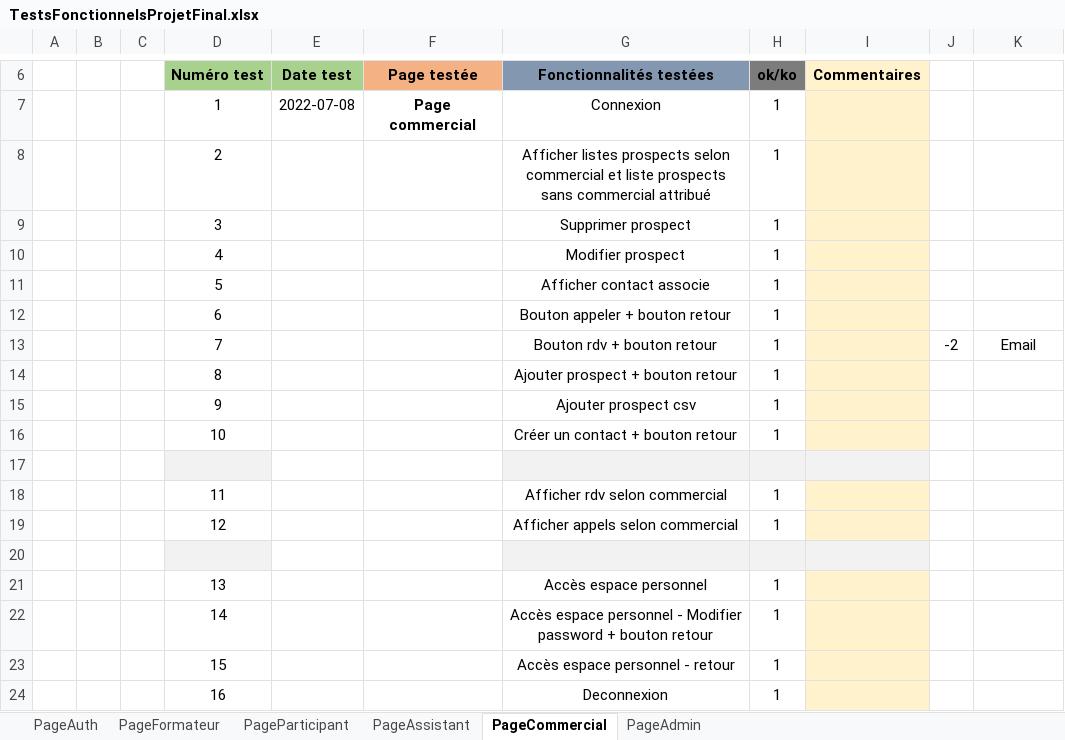
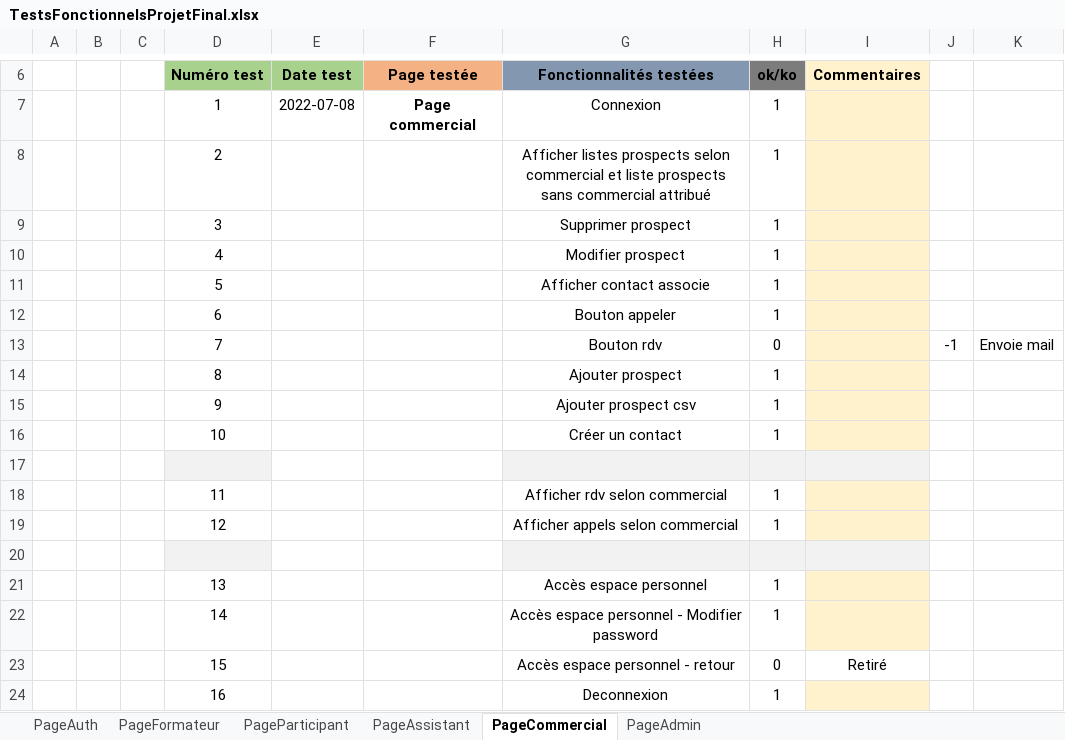
Before and after one commit to rdicerbo/ProjetFinal, an Excel workbook: TestsFonctionnelsProjetFinal.xlsx, sheet PageCommercial, drawn as a sheet; only a part is shown, gaps mark what is left out; values as stored, in another font and other column widths than the file's, no borders; conditional formats not drawn; removed rows and columns are numbered as before the commit, all else as after; the diff names each change by its address in the sheet, - before the commit and + after, or states it on an @@ line.

```diff
--- a/TestsFonctionnelsProjetFinal.xlsx (sheet PageCommercial)
+++ b/TestsFonctionnelsProjetFinal.xlsx (sheet PageCommercial)
-G12 (Fonctionnalités testées): Bouton appeler + bouton retour
+G12 (Fonctionnalités testées): Bouton appeler
-row 13:  |  |  | 7 |  |  | Bouton rdv + bouton retour | 1 |  | -2 | Email
+row 13:  |  |  | 7 |  |  | Bouton rdv | 0 |  | -1 | Envoie mail
-G14 (Fonctionnalités testées): Ajouter prospect + bouton retour
+G14 (Fonctionnalités testées): Ajouter prospect
-G16 (Fonctionnalités testées): Créer un contact + bouton retour
+G16 (Fonctionnalités testées): Créer un contact
-G22 (Fonctionnalités testées): …Modifier password + bouton retour
+G22 (Fonctionnalités testées): …Modifier password
-H23 (ok/ko): 1
+H23 (ok/ko): 0
-I23 (Commentaires): (empty)
+I23 (Commentaires): Retiré
-I23 fill: #FFF2CC
+I23 fill: none
```
Also changed, not shown: sheet PageAssistant, sheet PageParticipant, sheet PageFormateur.
